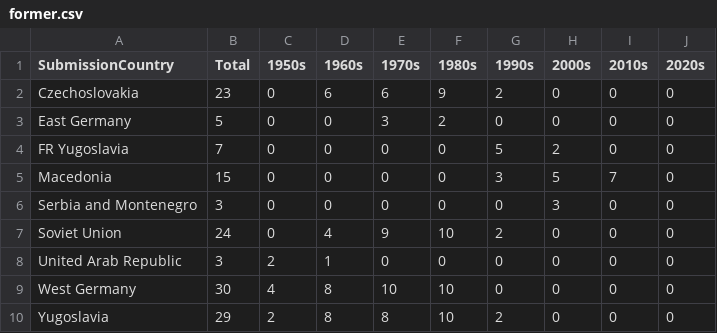
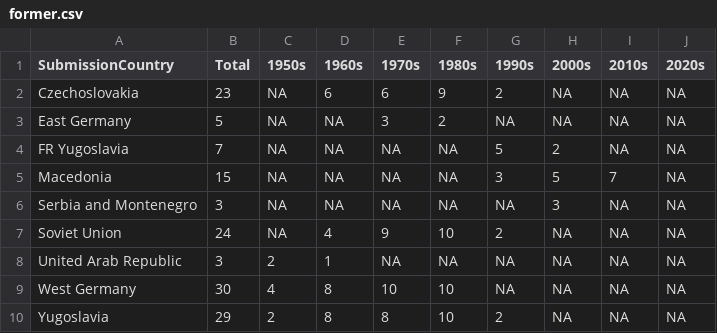
Before and after one commit to jacobmgreer/NickelodeonAndDimed, a CSV file: Geographies/former.csv, drawn as a sheet.

```diff
--- a/Geographies/former.csv
+++ b/Geographies/former.csv
@@ -1,10 +1,10 @@
 "SubmissionCountry","Total","1950s","1960s","1970s","1980s","1990s","2000s","2010s","2020s"
-"Czechoslovakia","23",0,6,6,9,2,0,0,0
-"East Germany","5",0,0,3,2,0,0,0,0
-"FR Yugoslavia","7",0,0,0,0,5,2,0,0
-"Macedonia","15",0,0,0,0,3,5,7,0
-"Serbia and Montenegro","3",0,0,0,0,0,3,0,0
-"Soviet Union","24",0,4,9,10,2,0,0,0
-"United Arab Republic","3",2,1,0,0,0,0,0,0
-"West Germany","30",4,8,10,10,0,0,0,0
-"Yugoslavia","29",2,8,8,10,2,0,0,0
+"Czechoslovakia","23",NA,6,6,9,2,NA,NA,NA
+"East Germany","5",NA,NA,3,2,NA,NA,NA,NA
+"FR Yugoslavia","7",NA,NA,NA,NA,5,2,NA,NA
+"Macedonia","15",NA,NA,NA,NA,3,5,7,NA
+"Serbia and Montenegro","3",NA,NA,NA,NA,NA,3,NA,NA
+"Soviet Union","24",NA,4,9,10,2,NA,NA,NA
+"United Arab Republic","3",2,1,NA,NA,NA,NA,NA,NA
+"West Germany","30",4,8,10,10,NA,NA,NA,NA
+"Yugoslavia","29",2,8,8,10,2,NA,NA,NA
```
Also changed, not shown: 1 other file.
